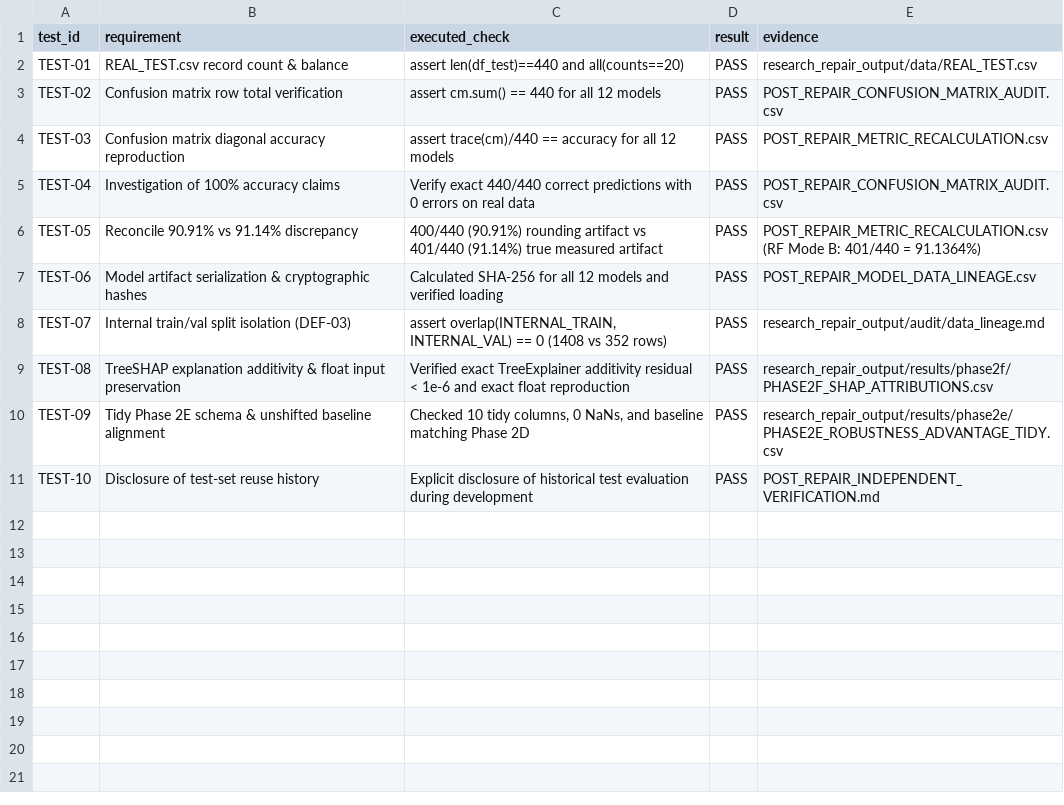
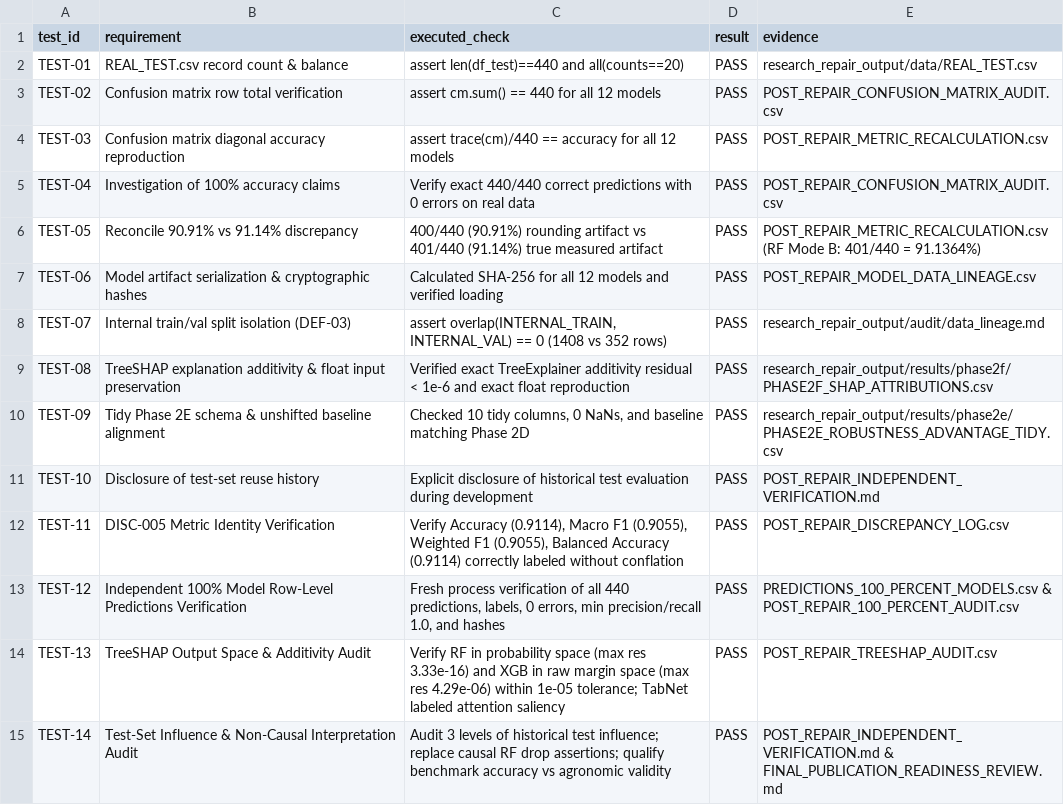
Before and after one commit to gowtham-garimella/Robust-Crop-Recommendation-using-realistic-synthetic-data-and-tabnet-using-explainable-ai-, a CSV file: POST_REPAIR_TEST_RESULTS.csv, drawn as a sheet.

Commit message:
audit: Complete final publication-readiness review, reconcile DISC-005, audit 100% predictions and TreeSHAP additivity

```diff
--- a/POST_REPAIR_TEST_RESULTS.csv
+++ b/POST_REPAIR_TEST_RESULTS.csv
@@ -11 +11,5 @@ TEST-09,Tidy Phase 2E schema & unshifted baseline alignment,"Checked 10 tidy col
 TEST-10,Disclosure of test-set reuse history,Explicit disclosure of historical test evaluation during development,PASS,POST_REPAIR_INDEPENDENT_VERIFICATION.md
+TEST-11,DISC-005 Metric Identity Verification,"Verify Accuracy (0.9114), Macro F1 (0.9055), Weighted F1 (0.9055), Balanced Accuracy (0.9114) correctly labeled without conflation",PASS,POST_REPAIR_DISCREPANCY_LOG.csv
+TEST-12,Independent 100% Model Row-Level Predictions Verification,"Fresh process verification of all 440 predictions, labels, 0 errors, min precision/recall 1.0, and hashes",PASS,PREDICTIONS_100_PERCENT_MODELS.csv & POST_REPAIR_100_PERCENT_AUDIT.csv
+TEST-13,TreeSHAP Output Space & Additivity Audit,"Verify RF in probability space (max res 3.33e-16) and XGB in raw margin space (max res 4.29e-06) within 1e-05 tolerance; TabNet labeled attention saliency",PASS,POST_REPAIR_TREESHAP_AUDIT.csv
+TEST-14,Test-Set Influence & Non-Causal Interpretation Audit,"Audit 3 levels of historical test influence; replace causal RF drop assertions; qualify benchmark accuracy vs agronomic validity",PASS,POST_REPAIR_INDEPENDENT_VERIFICATION.md & FINAL_PUBLICATION_READINESS_REVIEW.md
```
Also changed, not shown: POST_REPAIR_100_PERCENT_AUDIT.csv, POST_REPAIR_DISCREPANCY_LOG.csv, 12 other files.
